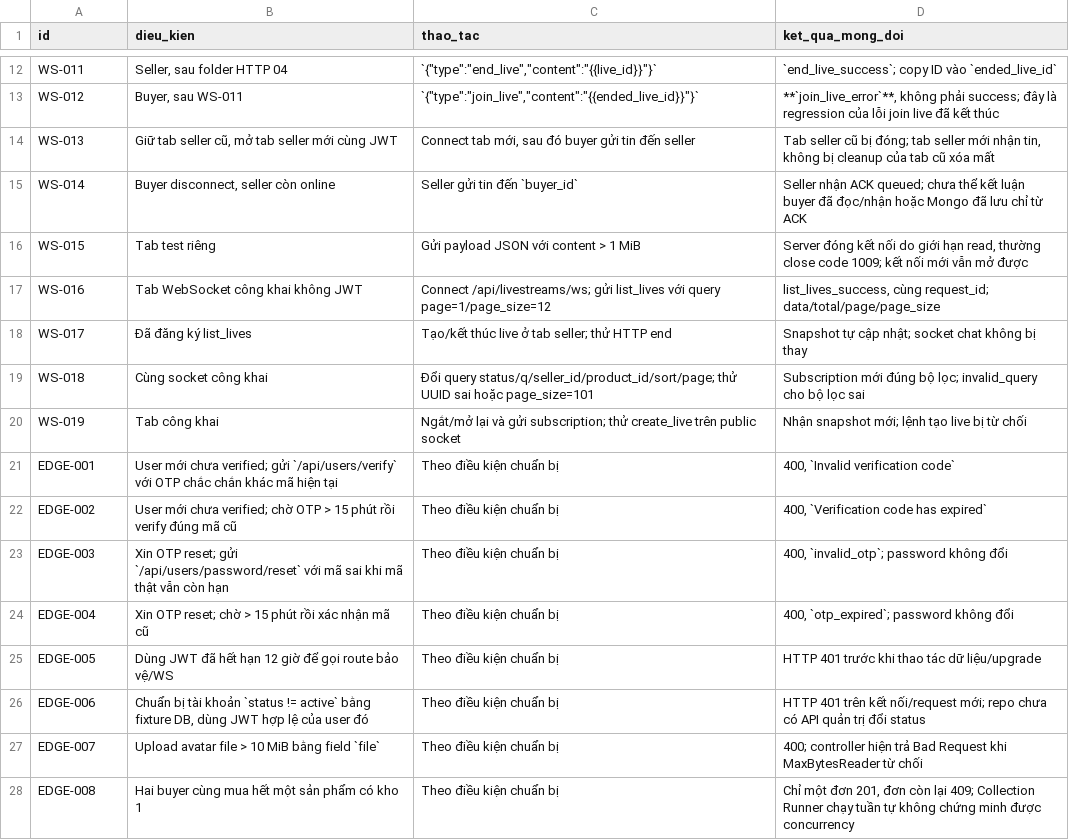
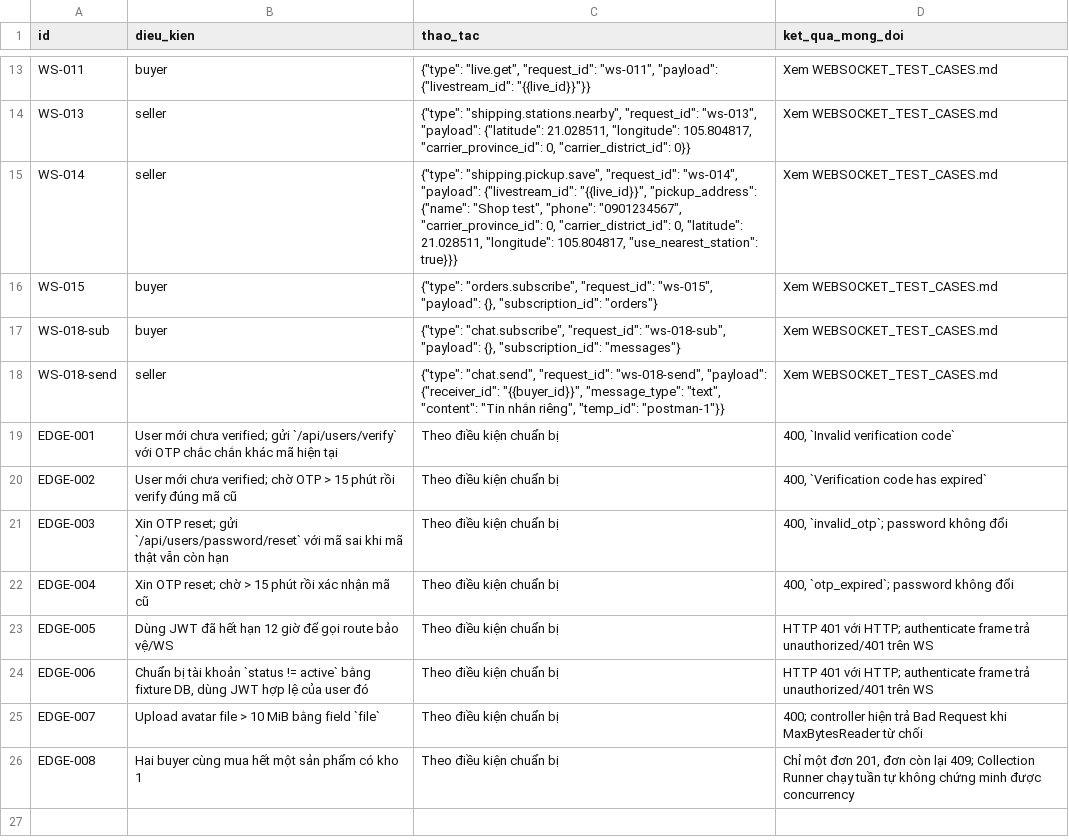
Before and after one commit to tieuhoang-dev/livetream_app, a CSV file: postman/WEBSOCKET_AND_EDGE_CASES.csv, drawn as a sheet; only a part is shown, gaps mark what is left out; removed rows and columns are numbered as before the commit, all else as after; the diff covers the shown part only; the diff names each change by its address in the sheet, - before the commit and + after, or states it on an @@ line.

```diff
--- a/postman/WEBSOCKET_AND_EDGE_CASES.csv
+++ b/postman/WEBSOCKET_AND_EDGE_CASES.csv
-B13 (dieu_kien): Seller, sau folder HTTP 04
+B13 (dieu_kien): buyer
-C13 (thao_tac): `{"type":"end_live","content":"{{live_id}}"}`
+C13 (thao_tac): {"type": "live.get", "request_id": "ws-011", "payload": {"livestream_id": "{{live_id}}"}}
-D13 (ket_qua_mong_doi): `end_live_success`; copy ID vào `ended_live_id`
+D13 (ket_qua_mong_doi): Xem WEBSOCKET_TEST_CASES.md
-row 13: WS-012 | Buyer, sau WS-011 | `{"type":"join_live","content":"{{ended_live_id}}"}` | **`join_live_error`**, không phải success; đây là regression của lỗi join live đã kết thúc
-B14 (dieu_kien): Giữ tab seller cũ, mở tab seller mới cùng JWT
+B14 (dieu_kien): seller
-C14 (thao_tac): Connect tab mới, sau đó buyer gửi tin đến seller
+C14 (thao_tac): {"type": "shipping.stations.nearby", "request_id": "ws-013", "payload": {"latitude": 21.028511, "longitude": 105.804817, "carrier_province_id": 0, "carrier_district_id": 0}}
-D14 (ket_qua_mong_doi): Tab seller cũ bị đóng; tab seller mới nhận tin, không bị cleanup của tab cũ xóa mất
+D14 (ket_qua_mong_doi): Xem WEBSOCKET_TEST_CASES.md
-B15 (dieu_kien): Buyer disconnect, seller còn online
+B15 (dieu_kien): seller
-C15 (thao_tac): Seller gửi tin đến `buyer_id`
+C15 (thao_tac): {"type": "shipping.pickup.save", "request_id": "ws-014", "payload": {"livestream_id": "{{live_id}}", "pickup_address": {"name": "Shop test", "phone": "0901234567", "carrier_province_id": 0, "carrier_district_id": 0, "latitude": 21.028511, "longitude": 105.804817, "use_nearest_station": true}}}
-D15 (ket_qua_mong_doi): Seller nhận ACK queued; chưa thể kết luận buyer đã đọc/nhận hoặc Mongo đã lưu chỉ từ ACK
+D15 (ket_qua_mong_doi): Xem WEBSOCKET_TEST_CASES.md
-B16 (dieu_kien): Tab test riêng
+B16 (dieu_kien): buyer
-C16 (thao_tac): Gửi payload JSON với content > 1 MiB
+C16 (thao_tac): {"type": "orders.subscribe", "request_id": "ws-015", "payload": {}, "subscription_id": "orders"}
-D16 (ket_qua_mong_doi): Server đóng kết nối do giới hạn read, thường close code 1009; kết nối mới vẫn mở được
+D16 (ket_qua_mong_doi): Xem WEBSOCKET_TEST_CASES.md
-row 17: WS-016 | Tab WebSocket công khai không JWT | Connect /api/livestreams/ws; gửi list_lives với query page=1/page_size=12 | list_lives_success, cùng request_id; data/total/page/page_size
-row 18: WS-017 | Đã đăng ký list_lives | Tạo/kết thúc live ở tab seller; thử HTTP end | Snapshot tự cập nhật; socket chat không bị thay
-row 19: WS-018 | Cùng socket công khai | Đổi query status/q/seller_id/product_id/sort/page; thử UUID sai hoặc page_size=101 | Subscription mới đúng bộ lọc; invalid_query cho bộ lọc sai
-row 20: WS-019 | Tab công khai | Ngắt/mở lại và gửi subscription; thử create_live trên public socket | Nhận snapshot mới; lệnh tạo live bị từ chối
+row 17: WS-018-sub | buyer | {"type": "chat.subscribe", "request_id": "ws-018-sub", "payload": {}, "subscription_id": "messages"} | Xem WEBSOCKET_TEST_CASES.md
+row 18: WS-018-send | seller | {"type": "chat.send", "request_id": "ws-018-send", "payload": {"receiver_id": "{{buyer_id}}", "message_type": "text", "content": "Tin nhắn riêng", "temp_id": "postman-1"}} | Xem WEBSOCKET_TEST_CASES.md
-D23 (ket_qua_mong_doi): HTTP 401 trước khi thao tác dữ liệu/upgrade
+D23 (ket_qua_mong_doi): HTTP 401 với HTTP; authenticate frame trả unauthorized/401 trên WS
-D24 (ket_qua_mong_doi): HTTP 401 trên kết nối/request mới; repo chưa có API quản trị đổi status
+D24 (ket_qua_mong_doi): HTTP 401 với HTTP; authenticate frame trả unauthorized/401 trên WS
```
Also changed, not shown: 1 added row and 30 edited cells elsewhere in this file, postman/HTTP_TEST_CASES.csv, 58 other files.
